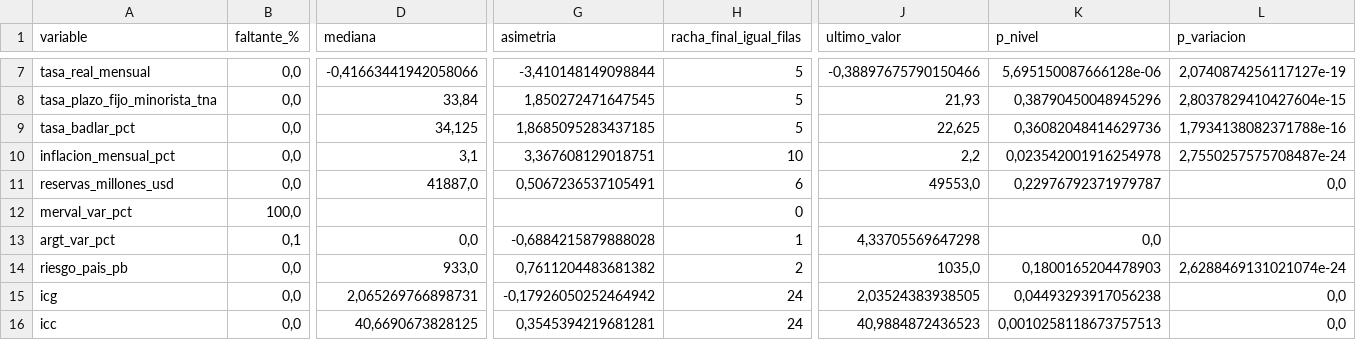
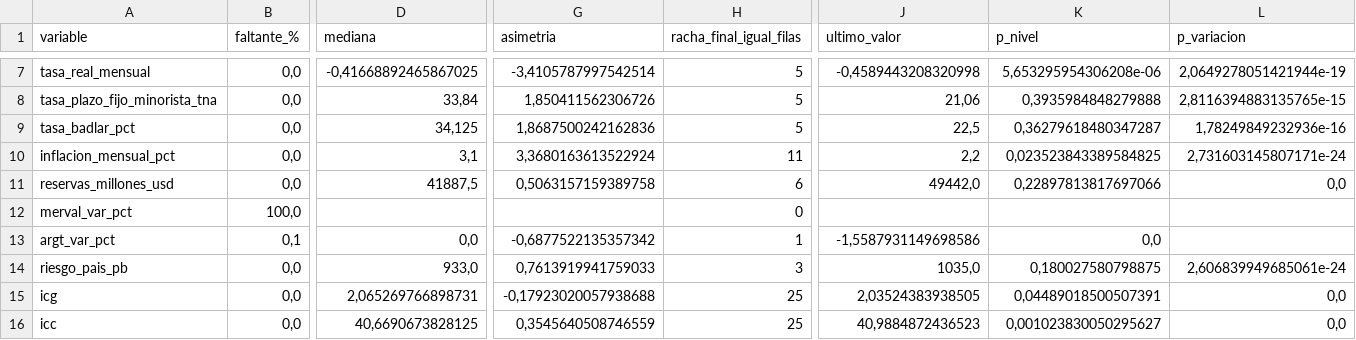
Before and after one commit to deysicamacho/Proyecto-final-IFTS24, a CSV file: data/diagnostico_dataset.csv, drawn as a sheet; only a part is shown, gaps mark what is left out; the diff covers the shown part only; the diff names each change by its address in the sheet, - before the commit and + after, or states it on an @@ line.

```diff
--- a/data/diagnostico_dataset.csv
+++ b/data/diagnostico_dataset.csv
-D7 (mediana): -0,41663441942058066
+D7 (mediana): -0,41668892465867025
-G7 (asimetria): -3,410148149098844
+G7 (asimetria): -3,4105787997542514
-J7 (ultimo_valor): -0,38897675790150466
+J7 (ultimo_valor): -0,4589443208320998
-K7 (p_nivel): 5,695150087666128e-06
+K7 (p_nivel): 5,653295954306208e-06
-L7 (p_variacion): 2,0740874256117127e-19
+L7 (p_variacion): 2,0649278051421944e-19
-G8 (asimetria): 1,850272471647545
+G8 (asimetria): 1,850411562306726
-J8 (ultimo_valor): 21,93
+J8 (ultimo_valor): 21,06
-K8 (p_nivel): 0,38790450048945296
+K8 (p_nivel): 0,3935984848279888
-L8 (p_variacion): 2,8037829410427604e-15
+L8 (p_variacion): 2,8116394883135765e-15
-G9 (asimetria): 1,8685095283437185
+G9 (asimetria): 1,8687500242162836
-J9 (ultimo_valor): 22,625
+J9 (ultimo_valor): 22,5
-K9 (p_nivel): 0,36082048414629736
+K9 (p_nivel): 0,36279618480347287
-L9 (p_variacion): 1,7934138082371788e-16
+L9 (p_variacion): 1,78249849232936e-16
-G10 (asimetria): 3,367608129018751
+G10 (asimetria): 3,3680163613522924
-H10 (racha_final_igual_filas): 10
+H10 (racha_final_igual_filas): 11
-K10 (p_nivel): 0,023542001916254978
+K10 (p_nivel): 0,023523843389584825
-L10 (p_variacion): 2,7550257575708487e-24
+L10 (p_variacion): 2,731603145807171e-24
-D11 (mediana): 41887,0
+D11 (mediana): 41887,5
-G11 (asimetria): 0,5067236537105491
+G11 (asimetria): 0,5063157159389758
-J11 (ultimo_valor): 49553,0
+J11 (ultimo_valor): 49442,0
-K11 (p_nivel): 0,22976792371979787
+K11 (p_nivel): 0,22897813817697066
-G13 (asimetria): -0,6884215879888028
+G13 (asimetria): -0,6877522135357342
-J13 (ultimo_valor): 4,33705569647298
+J13 (ultimo_valor): -1,5587931149698586
-G14 (asimetria): 0,7611204483681382
+G14 (asimetria): 0,7613919941759033
-H14 (racha_final_igual_filas): 2
+H14 (racha_final_igual_filas): 3
-K14 (p_nivel): 0,1800165204478903
+K14 (p_nivel): 0,180027580798875
-L14 (p_variacion): 2,6288469131021074e-24
+L14 (p_variacion): 2,606839949685061e-24
-G15 (asimetria): -0,17926050252464942
+G15 (asimetria): -0,17923020057938688
-H15:H16 (racha_final_igual_filas): 24
+H15:H16 (racha_final_igual_filas): 25
-K15 (p_nivel): 0,04493293917056238
+K15 (p_nivel): 0,04489018500507391
-G16 (asimetria): 0,3545394219681281
+G16 (asimetria): 0,3545640508746559
-K16 (p_nivel): 0,0010258118673757513
+K16 (p_nivel): 0,001023830050295627
```
Also changed, not shown: 31 edited cells elsewhere in this file, data/dataset_dolar_blue.csv, data/modelo_h1/metricas_backtest.csv, 6 other files.
